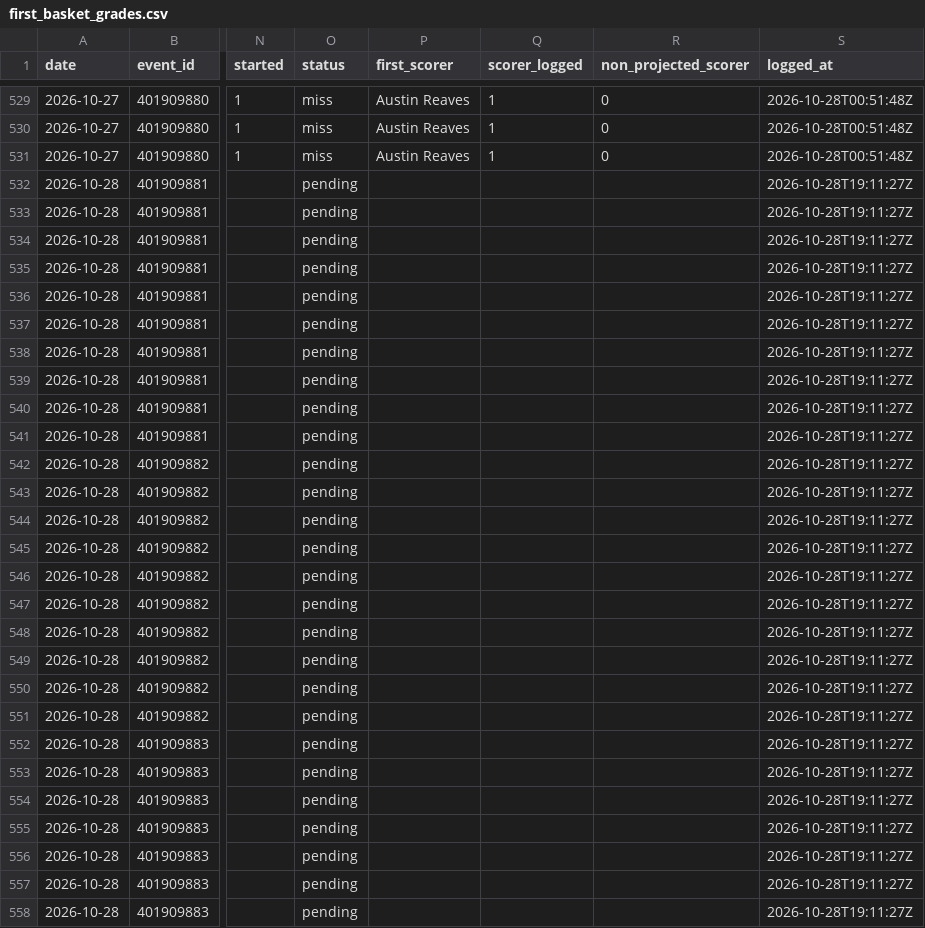
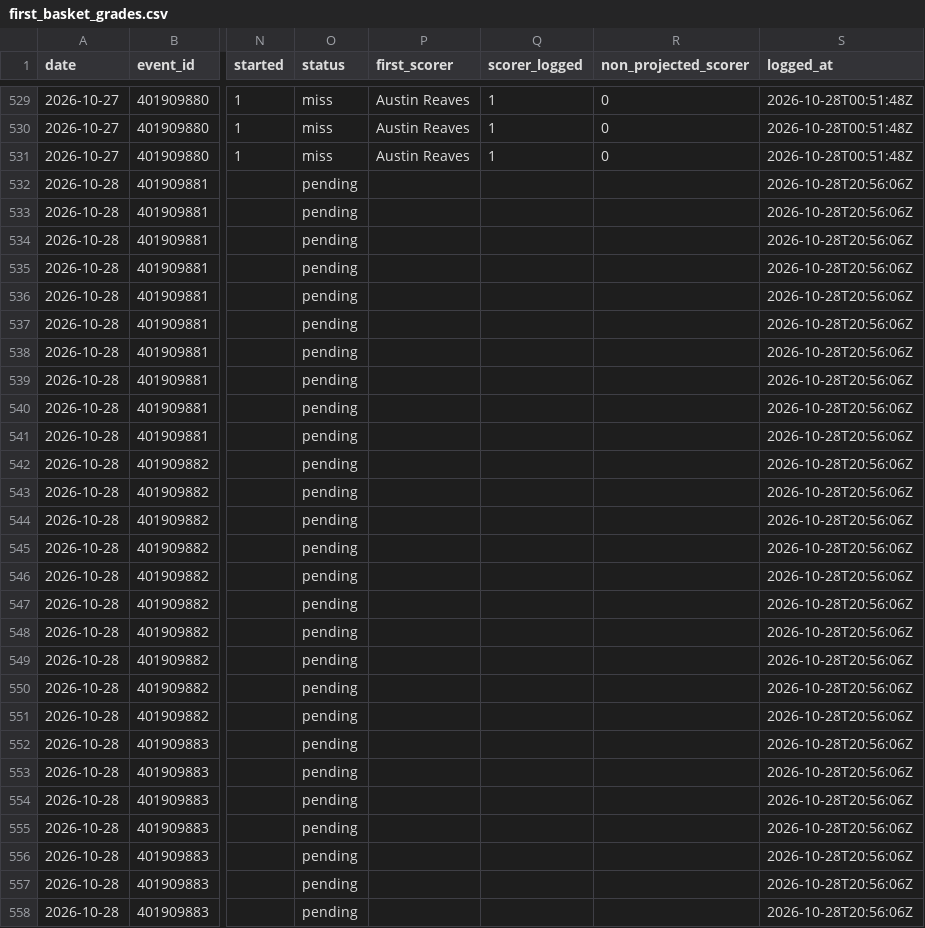
Before and after one commit to macassvic-cmd/arc-lab, a CSV file: data/first_basket_grades.csv, drawn as a sheet; only a part is shown, gaps mark what is left out; the diff covers the shown part only; the diff names each change by its address in the sheet, - before the commit and + after, or states it on an @@ line.

```diff
--- a/data/first_basket_grades.csv
+++ b/data/first_basket_grades.csv
-S532:S558 (logged_at): 2026-10-28T19:11:27Z
+S532:S558 (logged_at): 2026-10-28T20:56:06Z
```
Also changed, not shown: 144 edited cells elsewhere in this file, data/fp_grade.csv, data/main_lines.csv, 27 other files.
